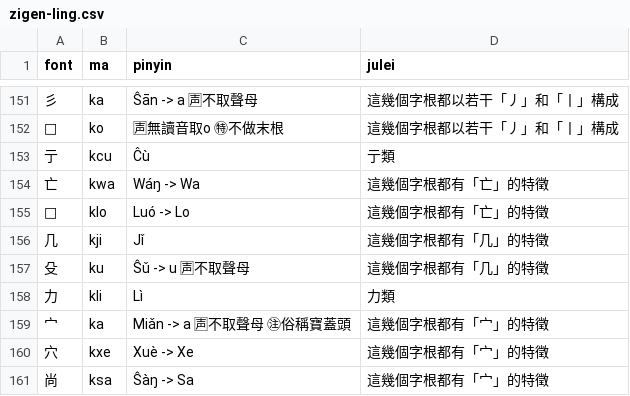
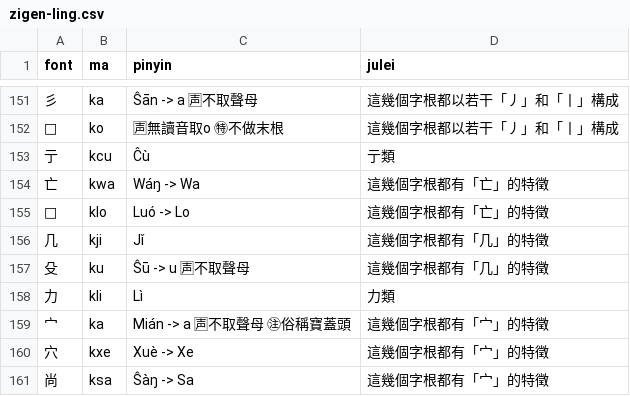
Before and after one commit to forfudan/yu, a CSV file: src/public/zigen-ling.csv, drawn as a sheet; only a part is shown, gaps mark what is left out.

```diff
--- a/src/public/zigen-ling.csv
+++ b/src/public/zigen-ling.csv
@@ -156,5 +156,5 @@ font,ma,pinyin,julei
 几,kji,Jǐ,這幾個字根都有「几」的特徵
-殳,ku,Ŝǔ -> u 🈤不取聲母,這幾個字根都有「几」的特徵
+殳,ku,Ŝū -> u 🈤不取聲母,這幾個字根都有「几」的特徵
 力,kli,Lì,力類
-宀,ka,Miǎn -> a 🈤不取聲母 ㊟俗稱寶蓋頭,這幾個字根都有「宀」的特徵
+宀,ka,Mián -> a 🈤不取聲母 ㊟俗稱寶蓋頭,這幾個字根都有「宀」的特徵
 穴,kxe,Xuè -> Xe,這幾個字根都有「宀」的特徵
```
Also changed, not shown: 8 other files.
